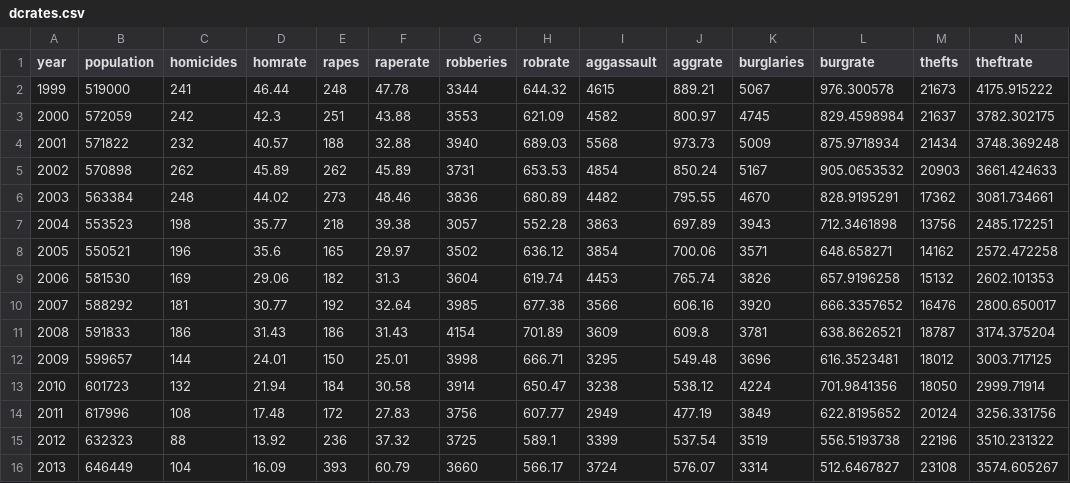
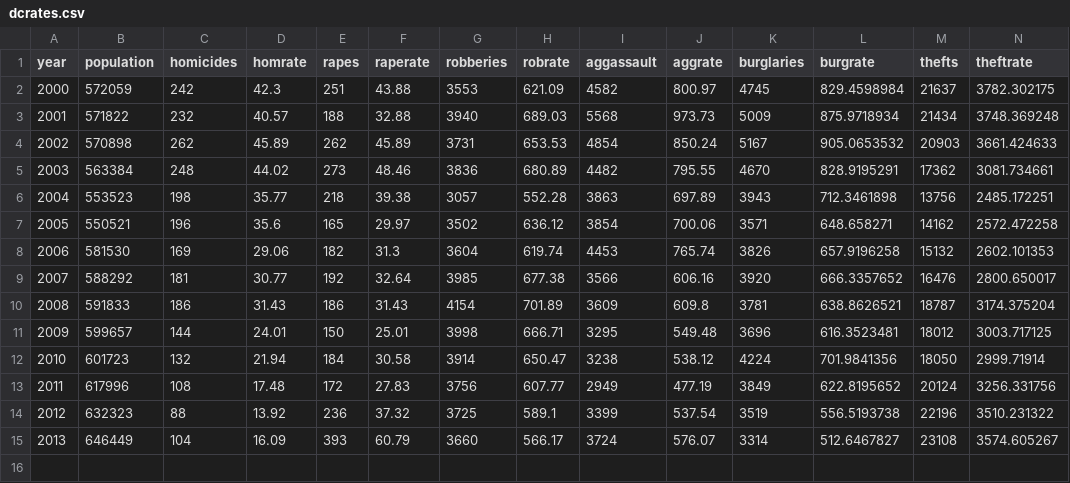
Before and after one commit to UrbanInstitute/occ-public-safety, a CSV file: data/dcrates.csv, drawn as a sheet; the diff names each change by its address in the sheet, - before the commit and + after, or states it on an @@ line.

```diff
--- a/data/dcrates.csv
+++ b/data/dcrates.csv
-row 2: 1999 | 519000 | 241 | 46.44 | 248 | 47.78 | 3344 | 644.32 | 4615 | 889.21 | 5067 | 976.300578 | 21673 | 4175.915222
```
Also changed, not shown: 11 other files.
